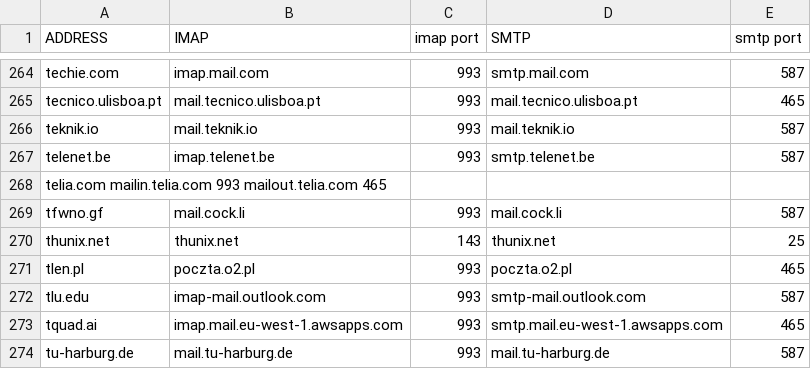
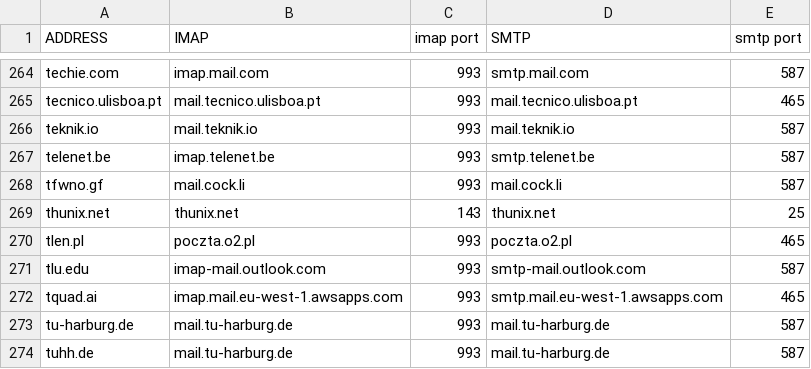
Before and after one commit to LukeSmithxyz/mutt-wizard, a CSV file: share/domains.csv, drawn as a sheet; only a part is shown, gaps mark what is left out; the shorter side is filled out with more unchanged rows; the diff names each change by its address in the sheet, - before the commit and + after, or states it on an @@ line.

Commit message:
Revert "add telia.com (swedish state provider)"

```diff
--- a/share/domains.csv
+++ b/share/domains.csv
-row 268: telia.com mailin.telia.com 993 mailout.telia.com 465
```
